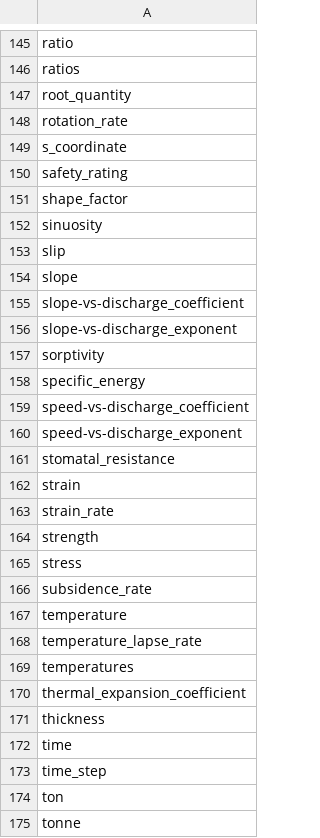
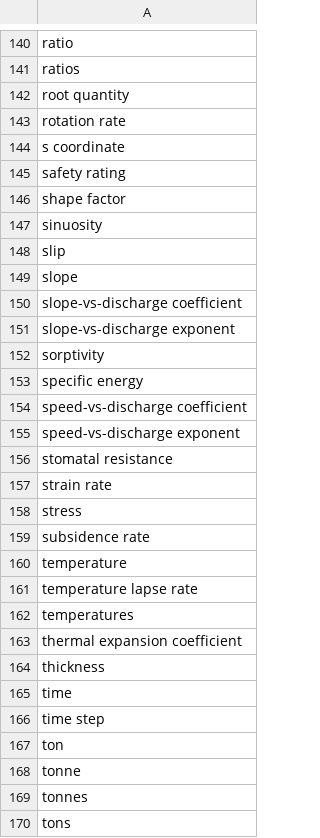
Before and after one commit to clulab/eidos, a TSV file: src/main/resources/org/clulab/wm/eidos/english/lexicons/Property.tsv, drawn as a sheet; only a part is shown, gaps mark what is left out; the shorter side is filled out with more unchanged rows; the diff covers the shown part only.

```diff
--- a/src/main/resources/org/clulab/wm/eidos/english/lexicons/Property.tsv
+++ b/src/main/resources/org/clulab/wm/eidos/english/lexicons/Property.tsv
@@ -146,7 +141,7 @@ ratio
 ratios
-root_quantity
-rotation_rate
-s_coordinate
-safety_rating
-shape_factor
+root quantity
+rotation rate
+s coordinate
+safety rating
+shape factor
 sinuosity
@@ -154,21 +149,19 @@ slip
 slope
-slope-vs-discharge_coefficient
-slope-vs-discharge_exponent
+slope-vs-discharge coefficient
+slope-vs-discharge exponent
 sorptivity
-specific_energy
-speed-vs-discharge_coefficient
-speed-vs-discharge_exponent
-stomatal_resistance
-strain
-strain_rate
-strength
+specific energy
+speed-vs-discharge coefficient
+speed-vs-discharge exponent
+stomatal resistance
+strain rate
 stress
-subsidence_rate
+subsidence rate
 temperature
-temperature_lapse_rate
+temperature lapse rate
 temperatures
-thermal_expansion_coefficient
+thermal expansion coefficient
 thickness
 time
-time_step
+time step
 ton
```
Also changed, not shown: 6 removed rows and 64 edited cells elsewhere in this file.
